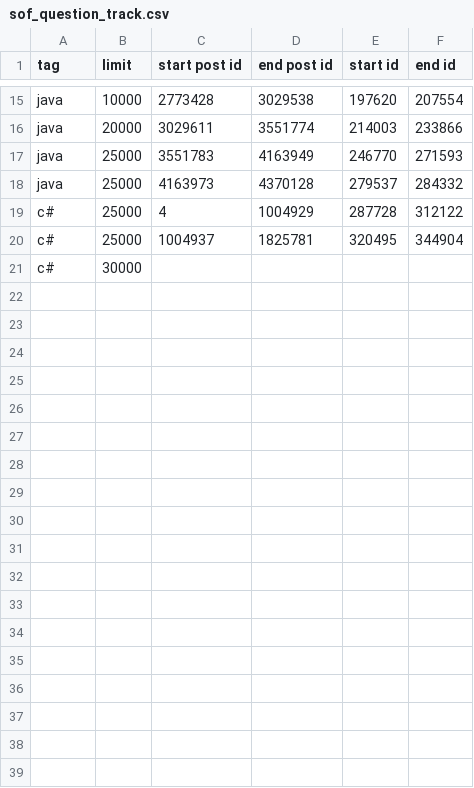
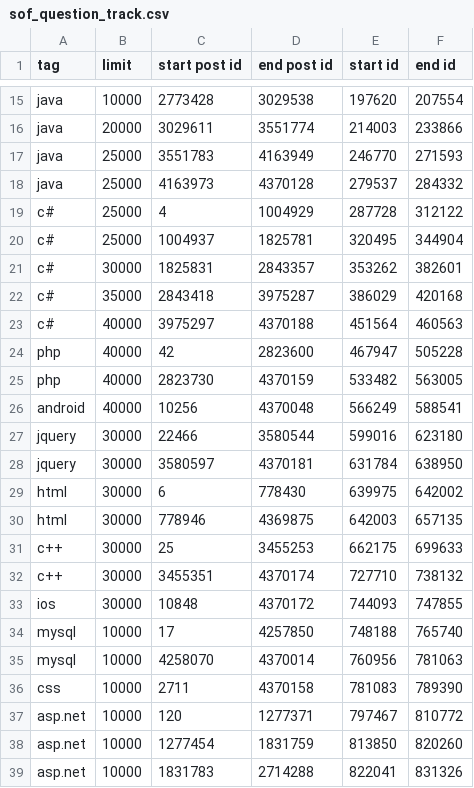
Before and after one commit to priyankasingh/iris, a CSV file: sof_question_track.csv, drawn as a sheet; only a part is shown, gaps mark what is left out; removed rows and columns are numbered as before the commit, all else as after; the diff covers the shown part only; the diff names each change by its address in the sheet, - before the commit and + after, or states it on an @@ line.

```diff
--- a/sof_question_track.csv
+++ b/sof_question_track.csv
-row 21: c# | 30000
+row 21: c# | 30000 | 1825831 | 2843357 | 353262 | 382601
+row 22: c# | 35000 | 2843418 | 3975287 | 386029 | 420168
+row 23: c# | 40000 | 3975297 | 4370188 | 451564 | 460563
+row 24: php | 40000 | 42 | 2823600 | 467947 | 505228
+row 25: php | 40000 | 2823730 | 4370159 | 533482 | 563005
+row 26: android | 40000 | 10256 | 4370048 | 566249 | 588541
+row 27: jquery | 30000 | 22466 | 3580544 | 599016 | 623180
+row 28: jquery | 30000 | 3580597 | 4370181 | 631784 | 638950
+row 29: html | 30000 | 6 | 778430 | 639975 | 642002
+row 30: html | 30000 | 778946 | 4369875 | 642003 | 657135
+row 31: c++ | 30000 | 25 | 3455253 | 662175 | 699633
+row 32: c++ | 30000 | 3455351 | 4370174 | 727710 | 738132
+row 33: ios | 30000 | 10848 | 4370172 | 744093 | 747855
+row 34: mysql | 10000 | 17 | 4257850 | 748188 | 765740
+row 35: mysql | 10000 | 4258070 | 4370014 | 760956 | 781063
+row 36: css | 10000 | 2711 | 4370158 | 781083 | 789390
+row 37: asp.net | 10000 | 120 | 1277371 | 797467 | 810772
+row 38: asp.net | 10000 | 1277454 | 1831759 | 813850 | 820260
+row 39: asp.net | 10000 | 1831783 | 2714288 | 822041 | 831326
```
Also changed, not shown: 11 added rows and 1 edited cell elsewhere in this file, 1 other file.
